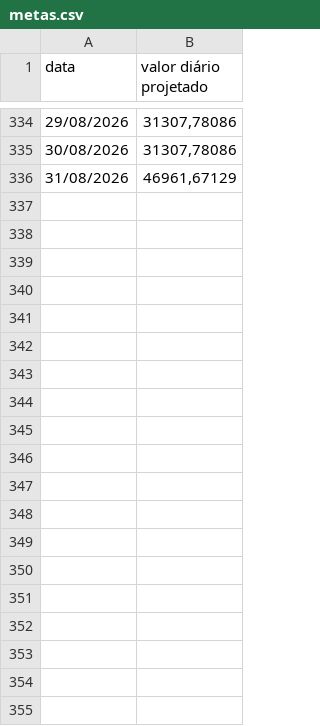
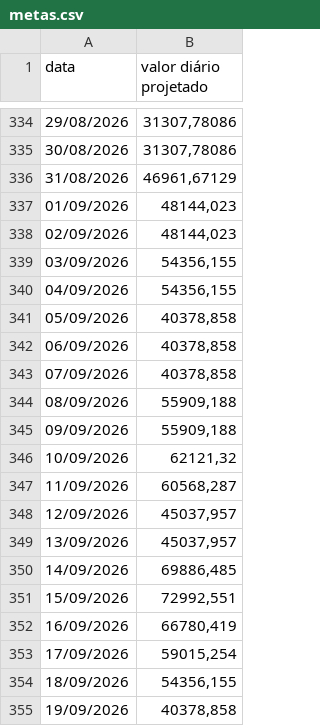
Before and after one commit to omni-lamoda/omni-dashboard, a CSV file: metas.csv, drawn as a sheet; only a part is shown, gaps mark what is left out; the diff covers the shown part only.

Commit message:
Add files via upload

```diff
--- a/metas.csv
+++ b/metas.csv
@@ -336 +336,20 @@
 31/08/2026;46961,67129
+01/09/2026;48144,023
+02/09/2026;48144,023
+03/09/2026;54356,155
+04/09/2026;54356,155
+05/09/2026;40378,858
+06/09/2026;40378,858
+07/09/2026;40378,858
+08/09/2026;55909,188
+09/09/2026;55909,188
+10/09/2026;62121,32
+11/09/2026;60568,287
+12/09/2026;45037,957
+13/09/2026;45037,957
+14/09/2026;69886,485
+15/09/2026;72992,551
+16/09/2026;66780,419
+17/09/2026;59015,254
+18/09/2026;54356,155
+19/09/2026;40378,858
```
Also changed, not shown: 11 added rows elsewhere in this file.
